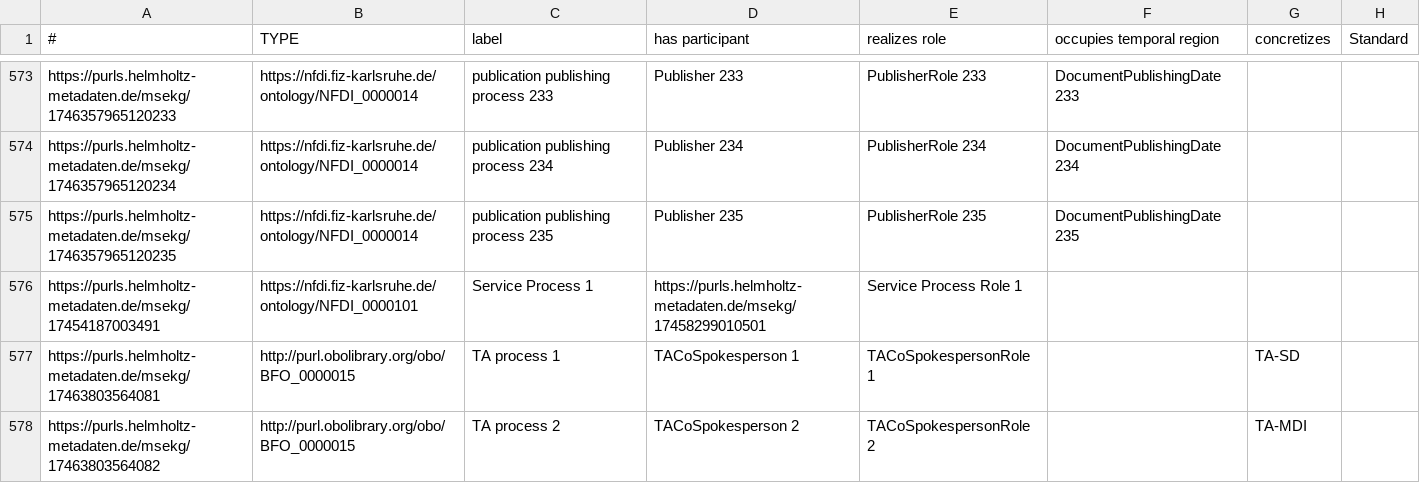
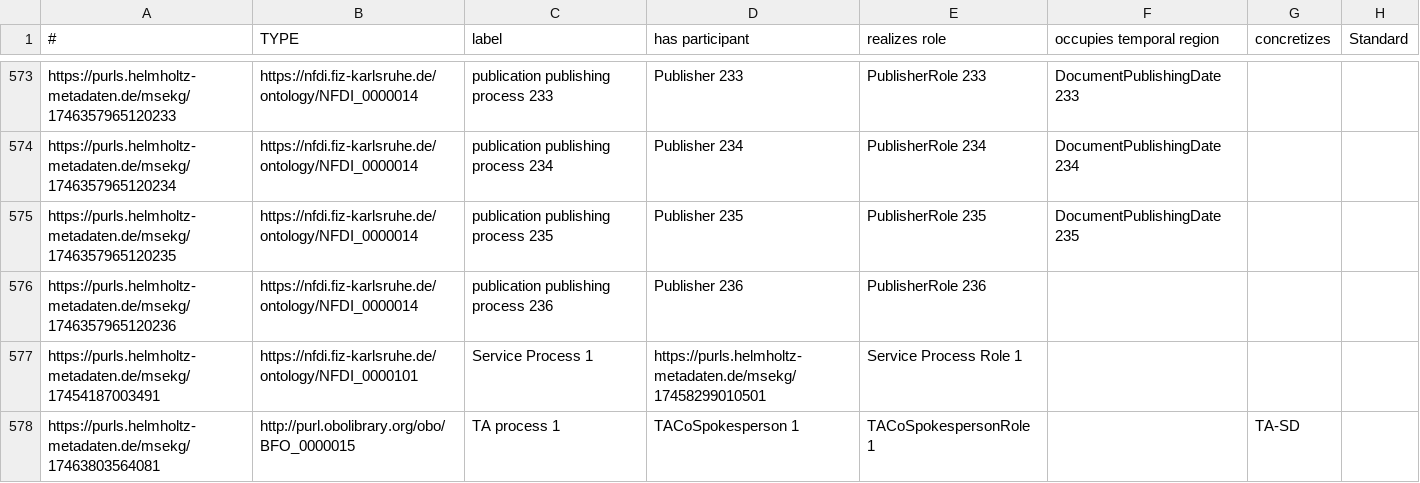
Before and after one commit to ISE-FIZKarlsruhe/matwerk, a TSV file: data/components/process.tsv, drawn as a sheet; only a part is shown, gaps mark what is left out; the shorter side is filled out with more unchanged rows; the diff names each change by its address in the sheet, - before the commit and + after, or states it on an @@ line.

```diff
--- a/data/components/process.tsv
+++ b/data/components/process.tsv
+row 576: https://purls.helmholtz-metadaten.de/msekg/1746357965120236 | https://nfdi.fiz-karlsruhe.de/ontology/NFDI_0000014 | publication publishing process 236 | Publisher 236 | PublisherRole 236
```
Also changed, not shown: data/components/collaboration.tsv, data/components/event.tsv, 28 other files.
